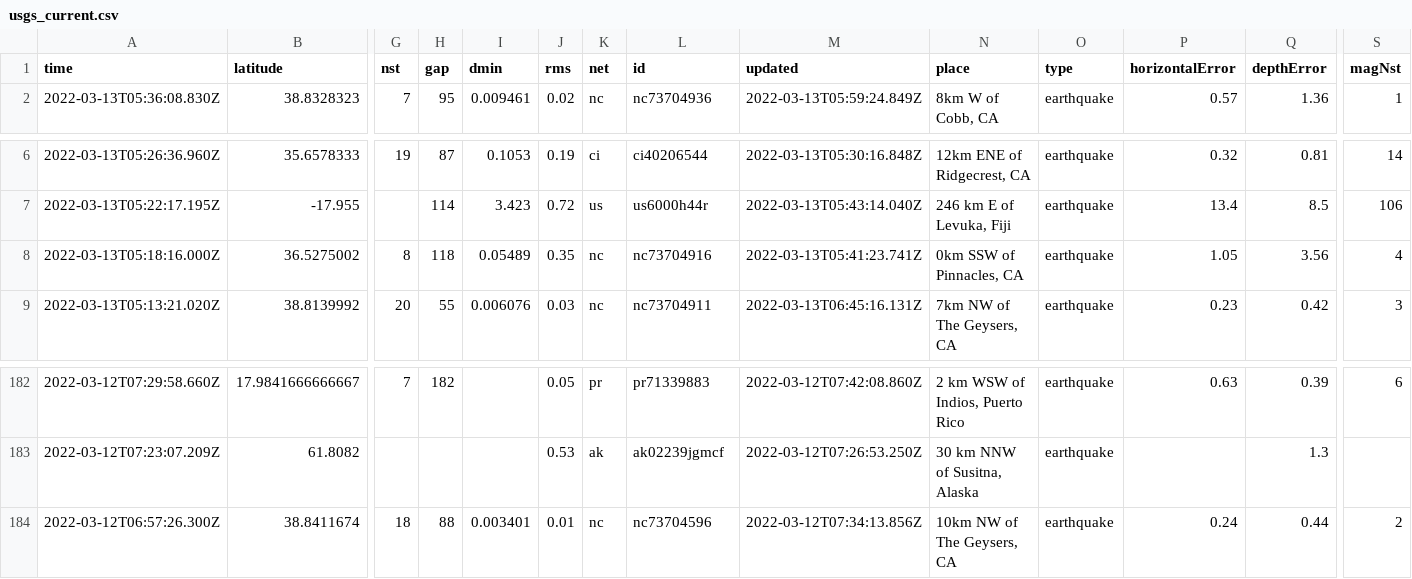
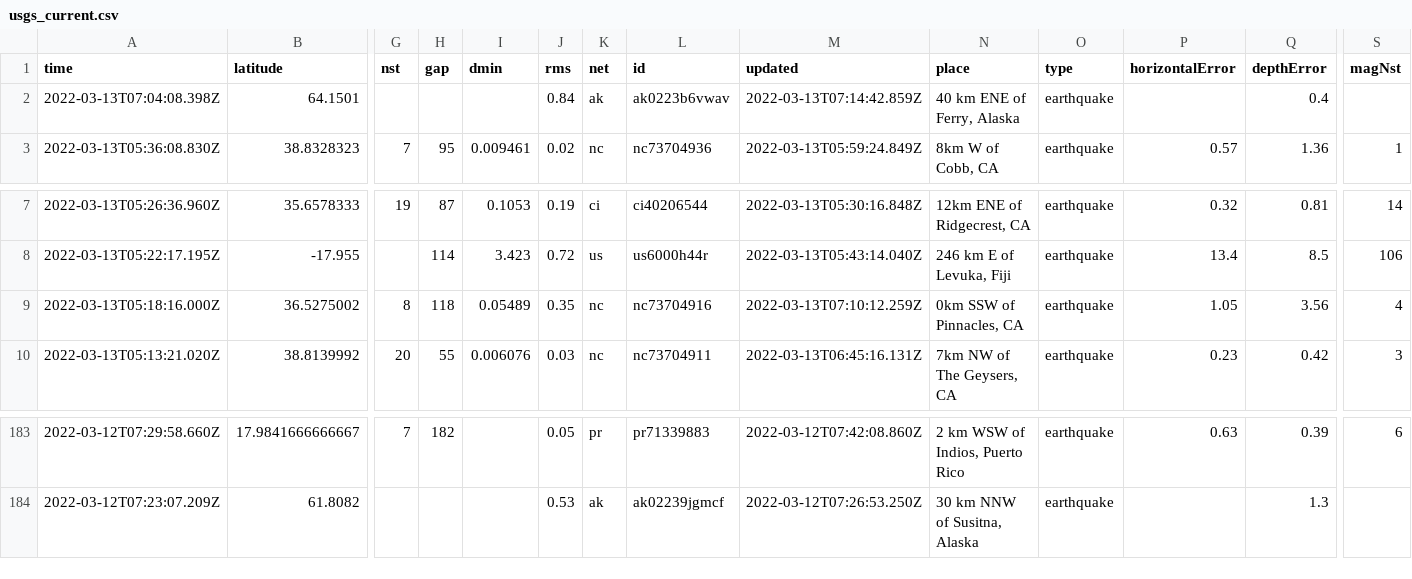
Before and after one commit to DevonMilley/dbk-calendar-actions, a CSV file: usgs_current.csv, drawn as a sheet; only a part is shown, gaps mark what is left out; removed rows and columns are numbered as before the commit, all else as after; rows hold the shown columns only; the diff names each change by its address in the sheet, - before the commit and + after, or states it on an @@ line.

```diff
--- a/usgs_current.csv
+++ b/usgs_current.csv
+row 2: 2022-03-13T07:04:08.398Z | 64.1501 |  |  |  | 0.84 | ak | ak0223b6vwav | 2022-03-13T07:14:42.859Z | 40 km ENE of Ferry, Alaska | earthquake |  | 0.4
-M9 (updated): 2022-03-13T05:41:23.741Z
+M9 (updated): 2022-03-13T07:10:12.259Z
-row 184: 2022-03-12T06:57:26.300Z | 38.8411674 | 18 | 88 | 0.003401 | 0.01 | nc | nc73704596 | 2022-03-12T07:34:13.856Z | 10km NW of The Geysers, CA | earthquake | 0.24 | 0.44 | 2
```
